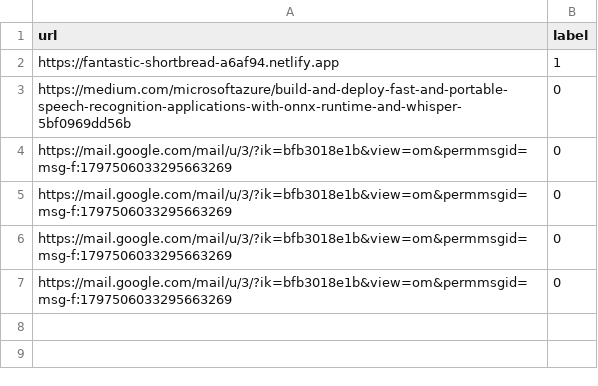
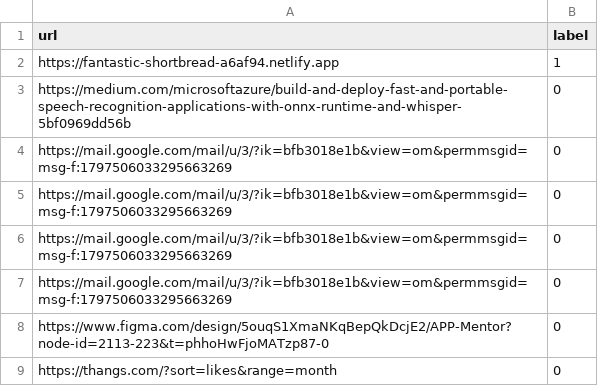
Before and after one commit to ASquare010/PhishGuard-Phishing-detection-ML, a CSV file: runtimeCollectedData/url.csv, drawn as a sheet; the diff names each change by its address in the sheet, - before the commit and + after, or states it on an @@ line.

```diff
--- a/runtimeCollectedData/url.csv
+++ b/runtimeCollectedData/url.csv
+row 8: https://www.figma.com/design/5ouqS1XmaNKqBepQkDcjE2/APP-Mentor?node-id=2113-223&t=phhoHwFjoMATzp87-0 | 0
+row 9: https://thangs.com/?sort=likes&range=month | 0
```
Also changed, not shown: 2 other files.
